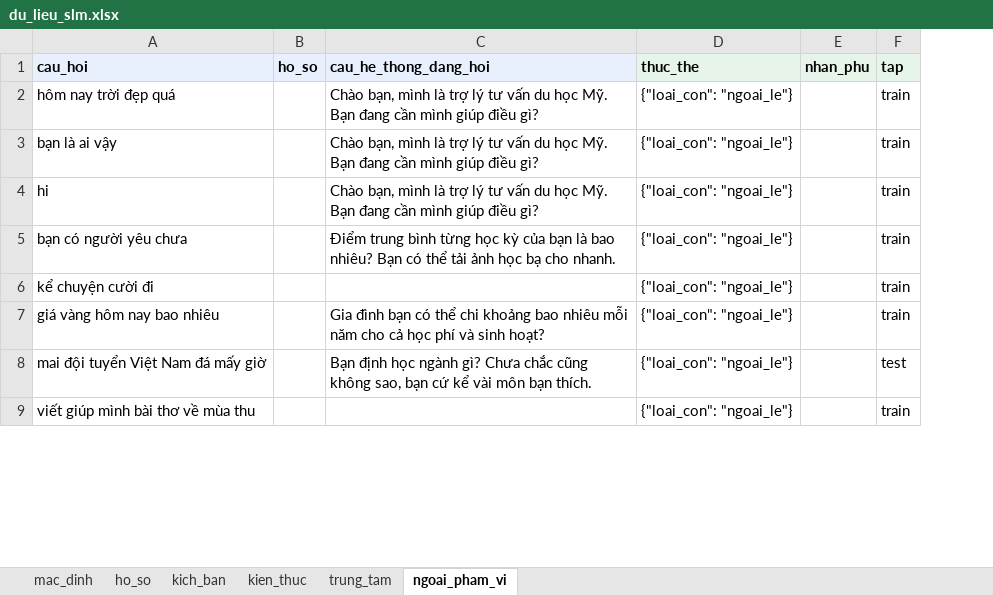
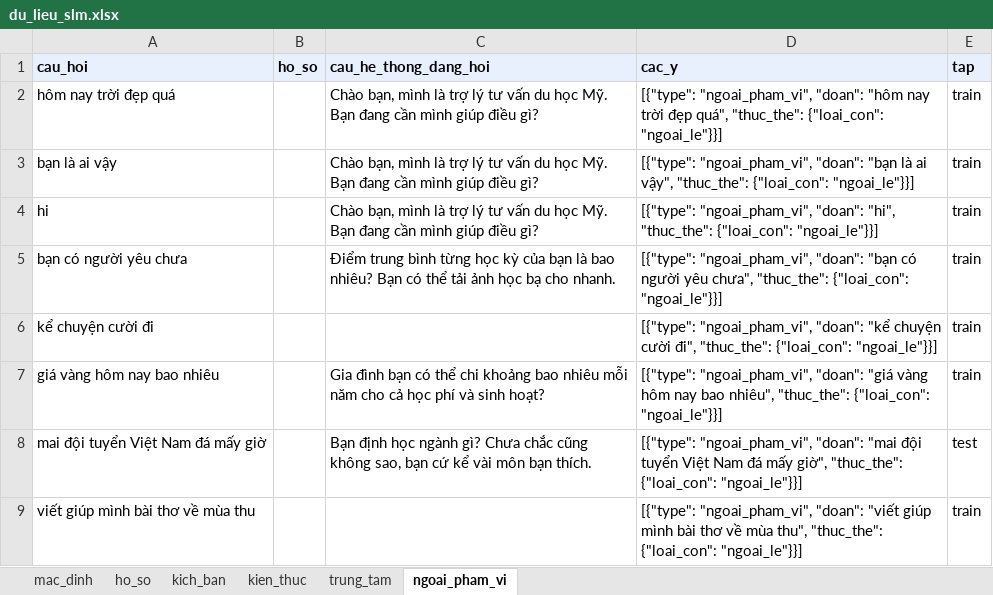
Before and after one commit to Dunghthe04/Study-Abroad-Decision-Support-System-for-US-Education, an Excel workbook: advisor/data/slm/du_lieu_slm.xlsx, sheet ngoai_pham_vi, drawn as a sheet; only a part is shown; values as stored, in another font and other column widths than the file's, no borders; removed rows and columns are numbered as before the commit, all else as after; the diff names each change by its address in the sheet, - before the commit and + after, or states it on an @@ line.

```diff
--- a/advisor/data/slm/du_lieu_slm.xlsx (sheet ngoai_pham_vi)
+++ b/advisor/data/slm/du_lieu_slm.xlsx (sheet ngoai_pham_vi)
-column D (thuc_the), rows 2-9: all {"loai_con": "ngoai_le"}
-column E (nhan_phu), empty
+column D (cac_y), rows 2-9: [{"type": "ngoai_pham_vi", "doan": "hôm nay trời đẹp quá", "thuc_the": {"loai_con": "ngoai_le"}}] | [{"type": "ngoai_pham_vi", "doan": "bạn là ai vậy", "thuc_the": {"loai_con": "ngoai_le"}}] | [{"type": "ngoai_pham_vi", "doan": "hi", "thuc_the": {"loai_con": "ngoai_le"}}] | [{"type": "ngoai_pham_vi", "doan": "bạn có người yêu chưa", "thuc_the": {"loai_con": "ngoai_le"}}] | [{"type": "ngoai_pham_vi", "doan": "kể chuyện cười đi", "thuc_the": {"loai_con": "ngoai_le"}}] | [{"type": "ngoai_pham_vi", "doan": "giá vàng hôm nay bao nhiêu", "thuc_the": {"loai_con": "ngoai_le"}}] | [{"type": "ngoai_pham_vi", "doan": "mai đội tuyển Việt Nam đá mấy giờ", "thuc_the": {"loai_con": "ngoai_le"}}] | [{"type": "ngoai_pham_vi", "doan": "viết giúp mình bài thơ về mùa thu", "thuc_the": {"loai_con": "ngoai_le"}}]
```
Also changed, not shown: sheet mac_dinh, sheet kien_thuc, sheet ho_so, sheet kich_ban, sheet trung_tam, 13 other files.
